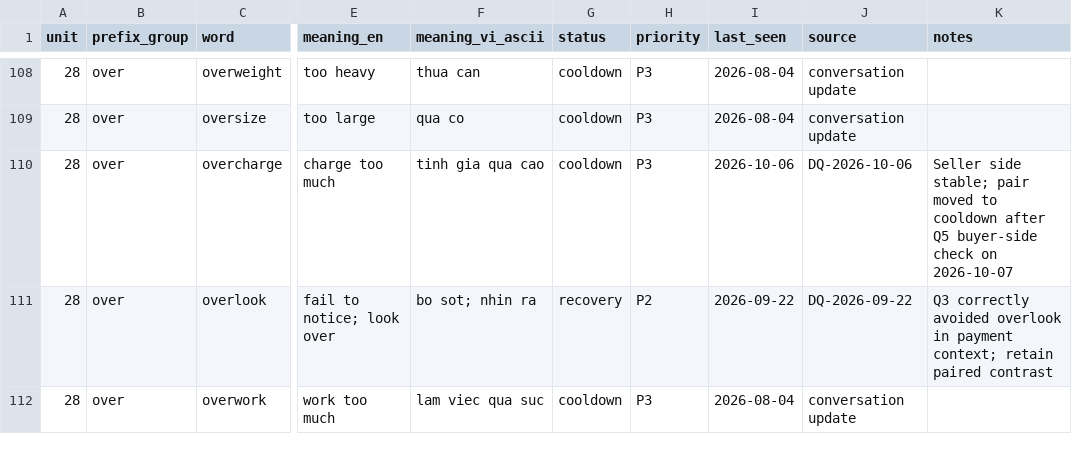
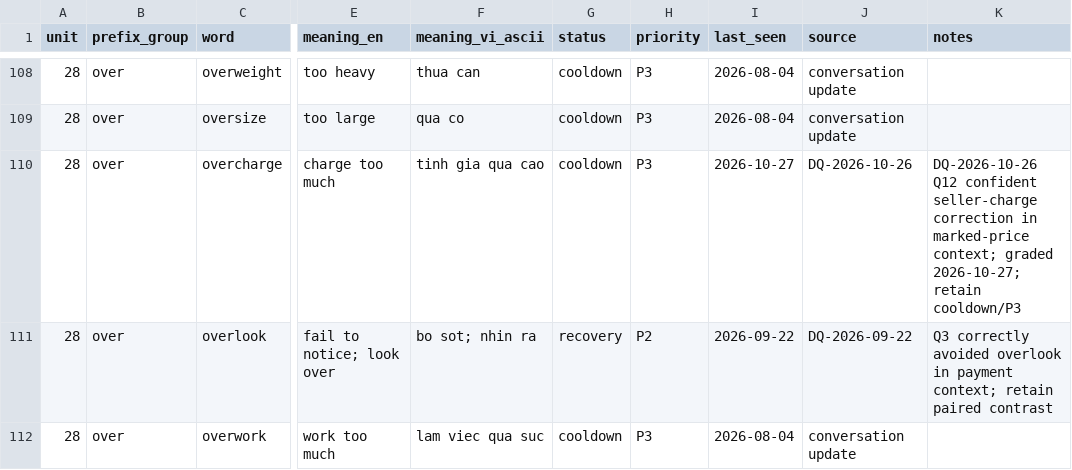
Before and after one commit to hungltph03955/English_Vocabulary_Project_Unit_01-29_07_08_2026, a CSV file: VOCABULARY_STATE.csv, drawn as a sheet; only a part is shown, gaps mark what is left out; the diff covers the shown part only; the diff names each change by its address in the sheet, - before the commit and + after, or states it on an @@ line.

```diff
--- a/VOCABULARY_STATE.csv
+++ b/VOCABULARY_STATE.csv
-I110 (last_seen): 2026-10-06
+I110 (last_seen): 2026-10-27
-J110 (source): DQ-2026-10-06
+J110 (source): DQ-2026-10-26
-K110 (notes): Seller side stable; pair moved to cooldown after Q5 buyer-side check on 2026-10-07
+K110 (notes): DQ-2026-10-26 Q12 confident seller-charge correction in marked-price context; graded 2026-10-27; retain cooldown/P3
```
Also changed, not shown: 43 edited cells elsewhere in this file, TACTICS_IMPORT_MAP.csv, 6 other files.
